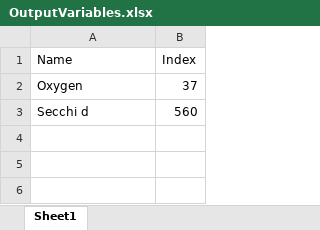
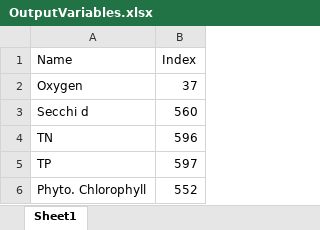
Before and after one commit to ivry216/AquatoxBasedOptimization, an Excel workbook: AquatoxBasedOptimization/OutputVariables.xlsx, sheet Sheet1, drawn as a sheet; values as stored, in another font and other column widths than the file's, no borders; the diff names each change by its address in the sheet, - before the commit and + after, or states it on an @@ line.

Commit message:
feat(source): improve the output variables file

```diff
--- a/AquatoxBasedOptimization/OutputVariables.xlsx (sheet Sheet1)
+++ b/AquatoxBasedOptimization/OutputVariables.xlsx (sheet Sheet1)
+row 4: TN | 596
+row 5: TP | 597
+row 6: Phyto. Chlorophyll | 552
```
